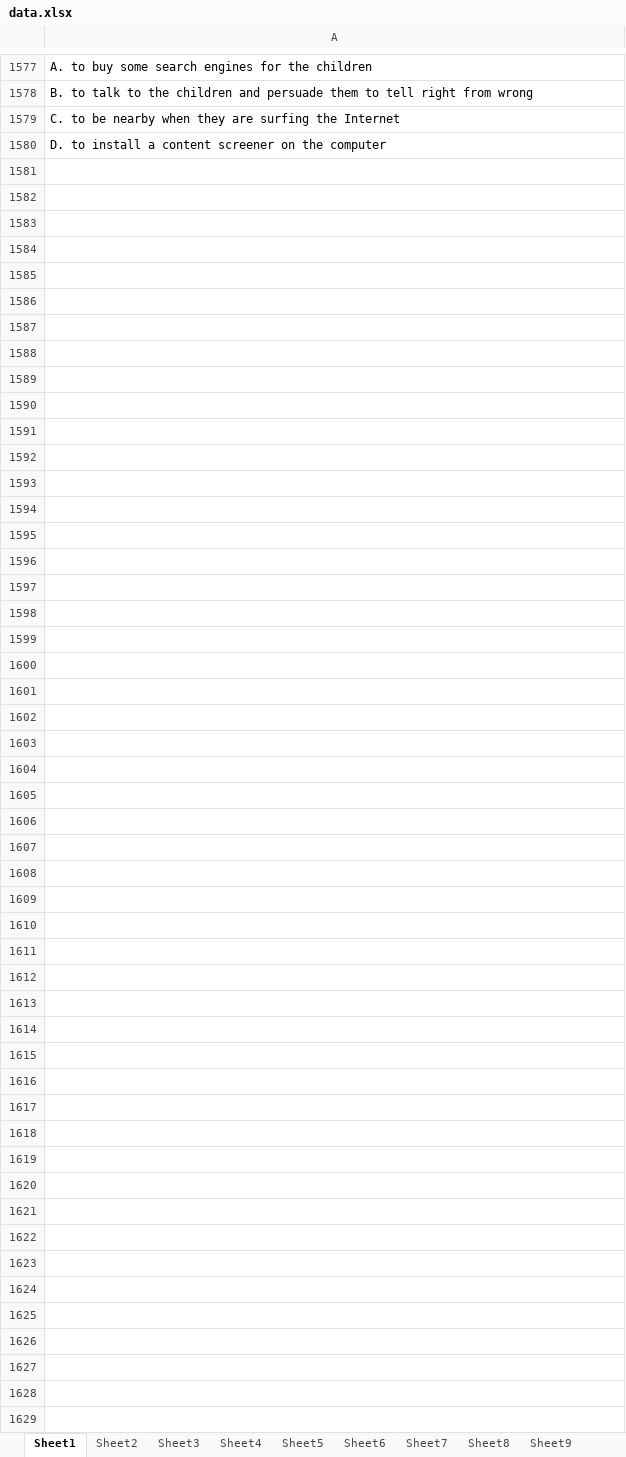
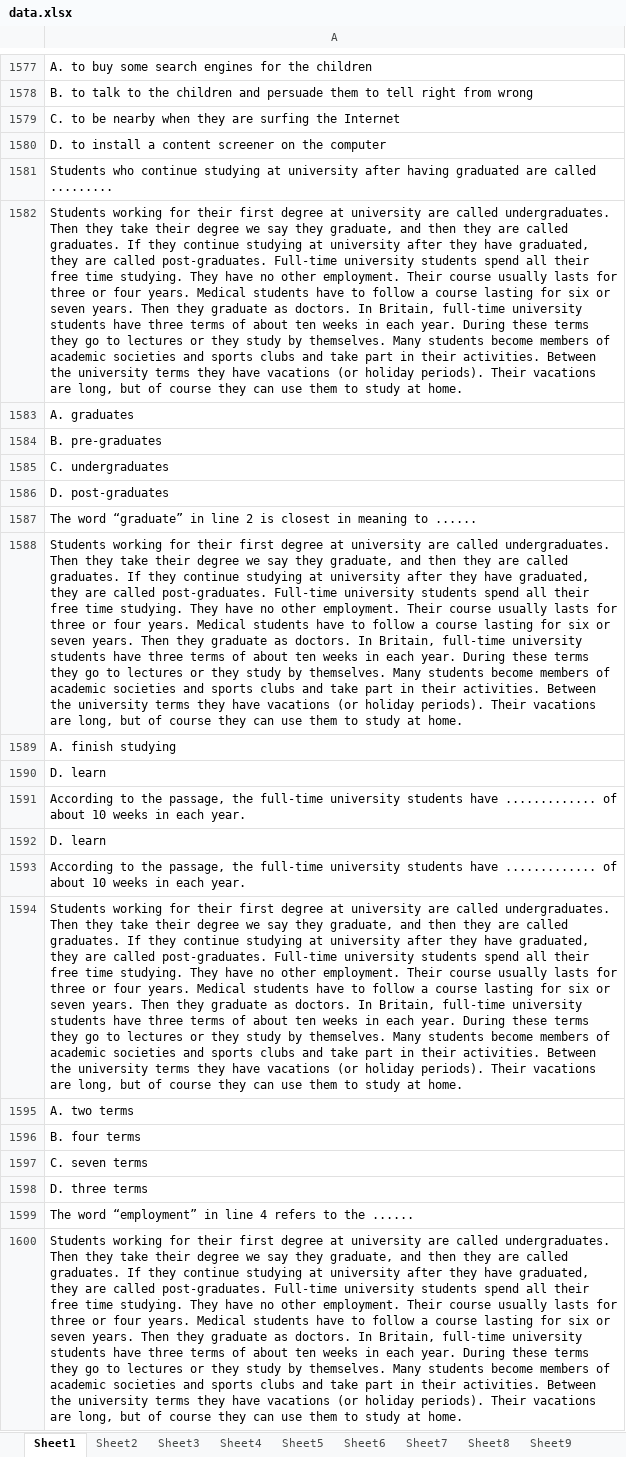
Before and after one commit to DaoTanP/He-thong-thi-tieng-Anh, an Excel workbook: source/mysql/data.xlsx, sheet Sheet1, drawn as a sheet; only a part is shown, gaps mark what is left out; values as stored, in another font and other column widths than the file's, no borders; the diff covers the shown part only; the diff names each change by its address in the sheet, - before the commit and + after, or states it on an @@ line.

Commit message:
new

```diff
--- a/source/mysql/data.xlsx (sheet Sheet1)
+++ b/source/mysql/data.xlsx (sheet Sheet1)
+row 1581: Students who continue studying at university after having graduated are called .........
+row 1582: Students working for their first degree at university are called undergraduates. Then they take their degree we say they graduate, and then they are called graduates. If they continue studying at university after they have graduated, they are called post-graduates. Full-time university students spend all their free time studying. They have no other employment. Their course usually lasts for three or four years. Medical students have to follow a course lasting for six or seven years. Then they graduate as doctors. In Britain, full-time university students have three terms of about ten weeks in each year. During these terms they go to lectures or they study by themselves. Many students become members of academic societies and sports clubs and take part in their activities. Between the university terms they have vacations (or holiday periods). Their vacations are long, but of course they can use them to study at home.
+row 1583: A. graduates
+row 1584: B. pre-graduates
+row 1585: C. undergraduates
+row 1586: D. post-graduates
+row 1587: The word “graduate” in line 2 is closest in meaning to ......
+row 1588: Students working for their first degree at university are called undergraduates. Then they take their degree we say they graduate, and then they are called graduates. If they continue studying at university after they have graduated, they are called post-graduates. Full-time university students spend all their free time studying. They have no other employment. Their course usually lasts for three or four years. Medical students have to follow a course lasting for six or seven years. Then they graduate as doctors. In Britain, full-time university students have three terms of about ten weeks in each year. During these terms they go to lectures or they study by themselves. Many students become members of academic societies and sports clubs and take part in their activities. Between the university terms they have vacations (or holiday periods). Their vacations are long, but of course they can use them to study at home.
+row 1589: A. finish studying
+row 1590: D. learn
+row 1591: According to the passage, the full-time university students have ............. of about 10 weeks in each year.
+row 1592: D. learn
+row 1593: According to the passage, the full-time university students have ............. of about 10 weeks in each year.
+row 1594: Students working for their first degree at university are called undergraduates. Then they take their degree we say they graduate, and then they are called graduates. If they continue studying at university after they have graduated, they are called post-graduates. Full-time university students spend all their free time studying. They have no other employment. Their course usually lasts for three or four years. Medical students have to follow a course lasting for six or seven years. Then they graduate as doctors. In Britain, full-time university students have three terms of about ten weeks in each year. During these terms they go to lectures or they study by themselves. Many students become members of academic societies and sports clubs and take part in their activities. Between the university terms they have vacations (or holiday periods). Their vacations are long, but of course they can use them to study at home.
+row 1595: A. two terms
+row 1596: B. four terms
+row 1597: C. seven terms
+row 1598: D. three terms
+row 1599: The word “employment” in line 4 refers to the ......
+row 1600: Students working for their first degree at university are called undergraduates. Then they take their degree we say they graduate, and then they are called graduates. If they continue studying at university after they have graduated, they are called post-graduates. Full-time university students spend all their free time studying. They have no other employment. Their course usually lasts for three or four years. Medical students have to follow a course lasting for six or seven years. Then they graduate as doctors. In Britain, full-time university students have three terms of about ten weeks in each year. During these terms they go to lectures or they study by themselves. Many students become members of academic societies and sports clubs and take part in their activities. Between the university terms they have vacations (or holiday periods). Their vacations are long, but of course they can use them to study at home.
```
Also changed, not shown: 42 added rows elsewhere in this sheet.
